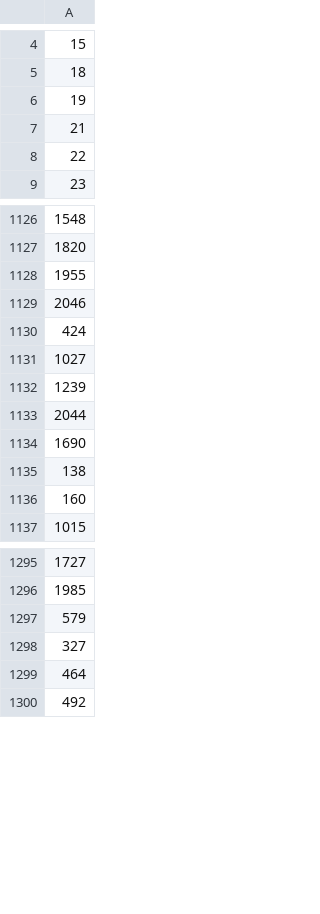
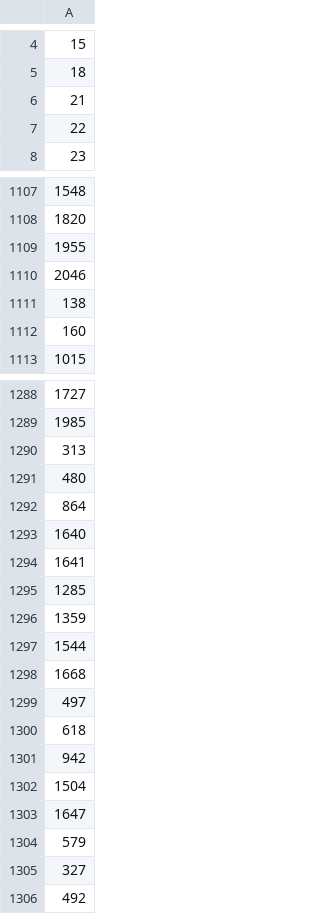
Before and after one commit to TBomberman/Optimizer, a CSV file: L1000/LDS-1484/data/LNCAPcorr_cols.csv, drawn as a sheet; only a part is shown, gaps mark what is left out; the diff covers the shown part only.

```diff
--- a/L1000/LDS-1484/data/LNCAPcorr_cols.csv
+++ b/L1000/LDS-1484/data/LNCAPcorr_cols.csv
@@ -5,3 +5,2 @@
 18
-19
 21
@@ -1129,7 +1110,2 @@
 2046
-424
-1027
-1239
-2044
-1690
 138
@@ -1296,5 +1289,18 @@
 1985
+313
+480
+864
+1640
+1641
+1285
+1359
+1544
+1668
+497
+618
+942
+1504
+1647
 579
 327
-464
 492
```
Also changed, not shown: 37 added rows, 26 removed rows, 25 moved rows and 3 edited cells elsewhere in this file, 1 other file.
